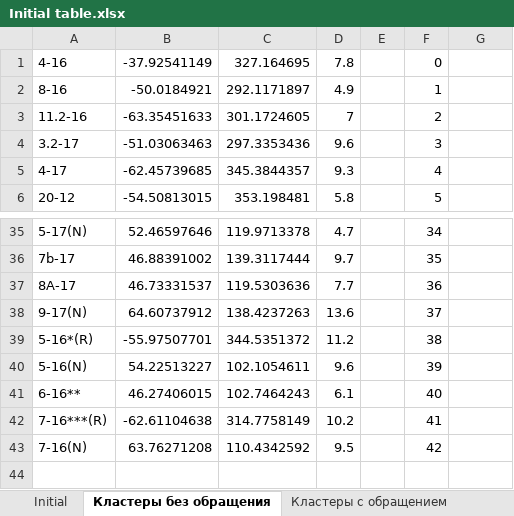
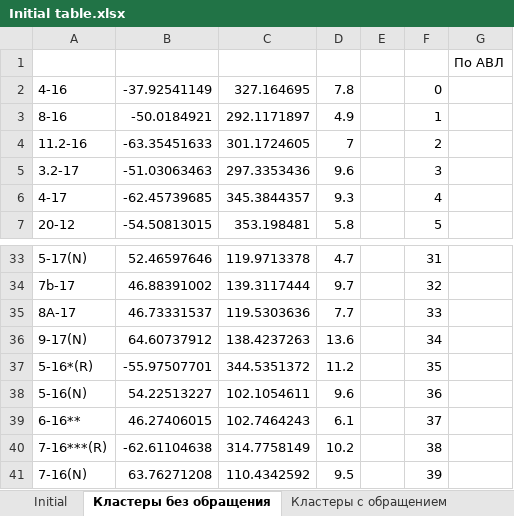
Before and after one commit to Stellaerranti/PaleoCalc, an Excel workbook: Initial table.xlsx, sheet Кластеры без обращения, drawn as a sheet; only a part is shown, gaps mark what is left out; values as stored, in another font and other column widths than the file's, no cell formats; addresses are those after the commit; the diff covers the shown part only; the diff names each change by its address in the sheet, - before the commit and + after, or states it on an @@ line.

```diff
--- a/Initial table.xlsx (sheet Кластеры без обращения)
+++ b/Initial table.xlsx (sheet Кластеры без обращения)
+row 1:  |  |  |  |  |  | По АВЛ
-F33: 34
+F33: 31
-F34: 35
+F34: 32
-F35: 36
+F35: 33
-F36: 37
+F36: 34
-F37: 38
+F37: 35
-F38: 39
+F38: 36
-F39: 40
+F39: 37
-F40: 41
+F40: 38
-F41: 42
+F41: 39
```
Also changed, not shown: 3 removed rows and 25 edited cells elsewhere in this sheet, sheet Кластеры с обращением, cell formats, formulas that keep their value, 28 other files.
